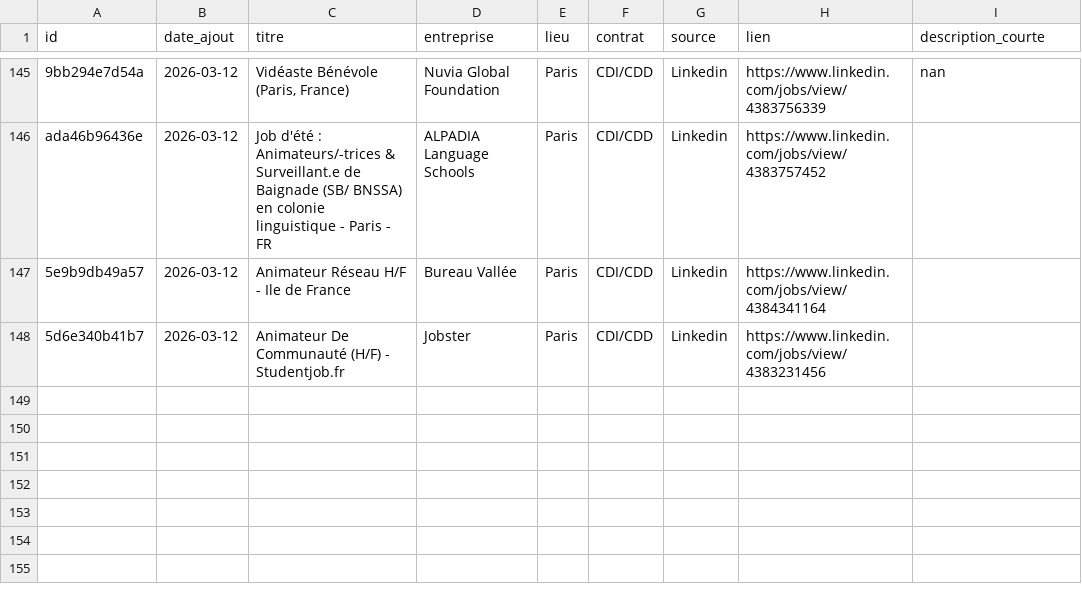
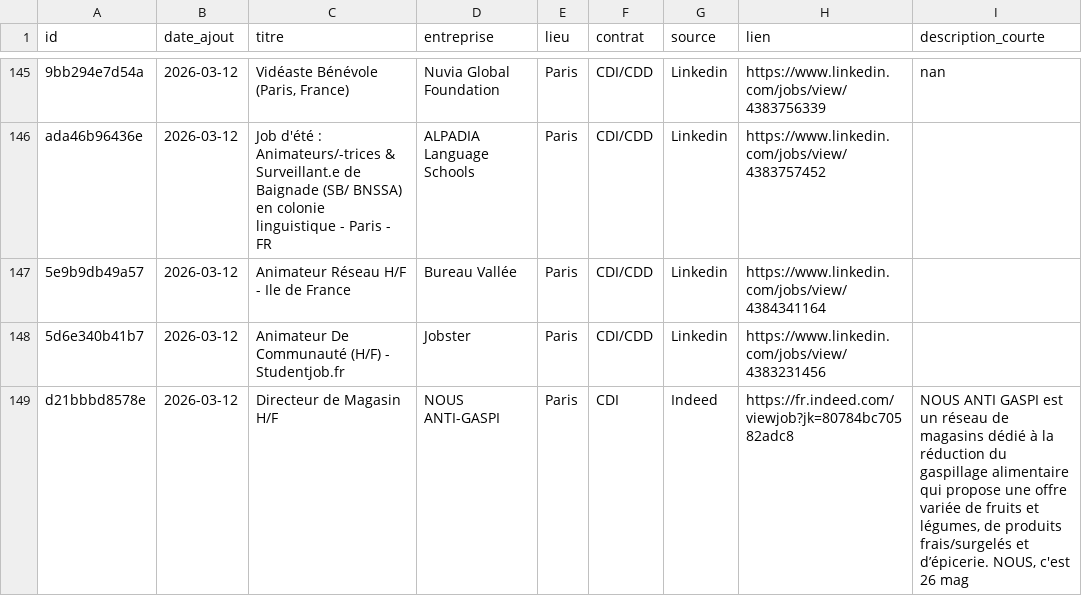
Before and after one commit to CroustiPote/job-scraper, a CSV file: offres_emploi.csv, drawn as a sheet; only a part is shown, gaps mark what is left out; the diff names each change by its address in the sheet, - before the commit and + after, or states it on an @@ line.

```diff
--- a/offres_emploi.csv
+++ b/offres_emploi.csv
+row 149: d21bbbd8578e | 2026-03-12 | Directeur de Magasin H/F | NOUS ANTI-GASPI | Paris | CDI | Indeed | https://fr.indeed.com/viewjob?jk=80784bc70582adc8 | NOUS ANTI GASPI est un réseau de magasins dédié à la réduction du gaspillage alimentaire qui propose une offre variée de fruits et légumes, de produits frais/surgelés et d’épicerie. NOUS, c'est 26 mag
```
